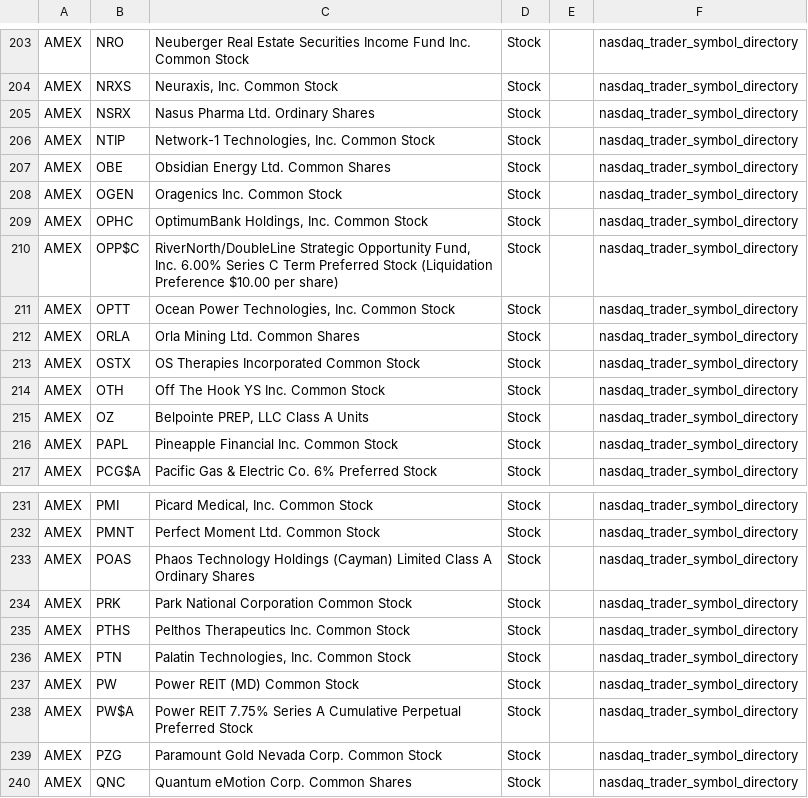
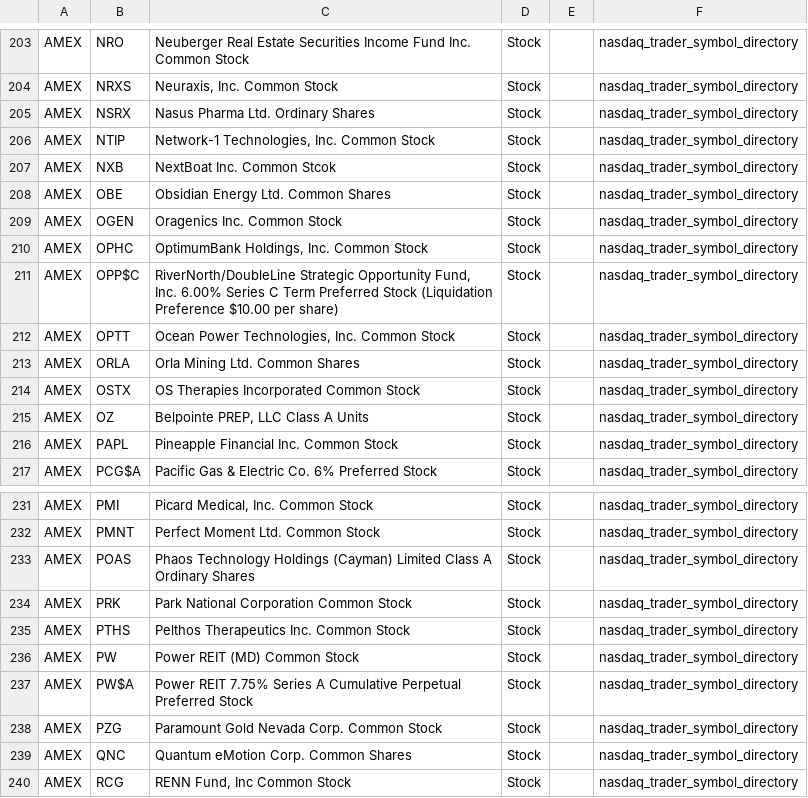
Before and after one commit to mrft/ticker-chronicle, a CSV file: data/raw/amex.csv, drawn as a sheet; only a part is shown, gaps mark what is left out; the shorter side is filled out with more unchanged rows; removed rows and columns are numbered as before the commit, all else as after; the diff names each change by its address in the sheet, - before the commit and + after, or states it on an @@ line.

```diff
--- a/data/raw/amex.csv
+++ b/data/raw/amex.csv
+row 207: AMEX | NXB | NextBoat Inc. Common Stcok | Stock |  | nasdaq_trader_symbol_directory
-row 214: AMEX | OTH | Off The Hook YS Inc. Common Stock | Stock |  | nasdaq_trader_symbol_directory
-row 236: AMEX | PTN | Palatin Technologies, Inc. Common Stock | Stock |  | nasdaq_trader_symbol_directory
```
Also changed, not shown: data/master_database.csv, data/raw/nasdaq.csv, 2 other files.
